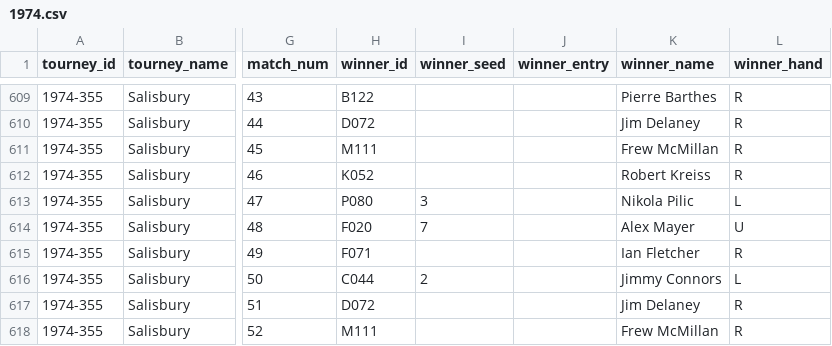
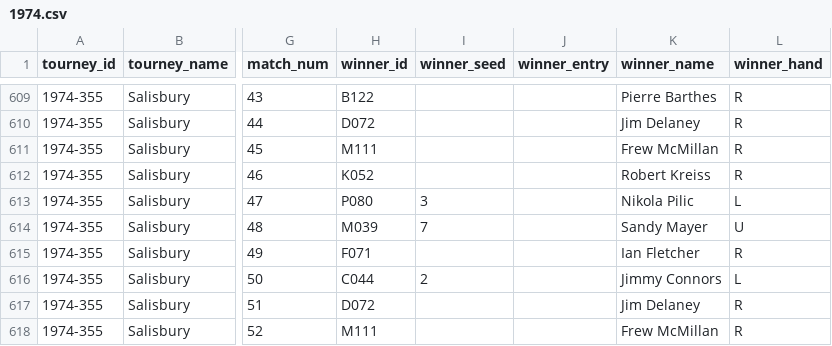
Before and after one commit to Tennismylife/TML-Database, a CSV file: 1974.csv, drawn as a sheet; only a part is shown, gaps mark what is left out; the diff covers the shown part only; the diff names each change by its address in the sheet, - before the commit and + after, or states it on an @@ line.

```diff
--- a/1974.csv
+++ b/1974.csv
-H614 (winner_id): F020
+H614 (winner_id): M039
-K614 (winner_name): Alex Mayer
+K614 (winner_name): Sandy Mayer
```
Also changed, not shown: 1 added row and 24 edited cells elsewhere in this file, 1969.csv, 1970.csv, 14 other files.
